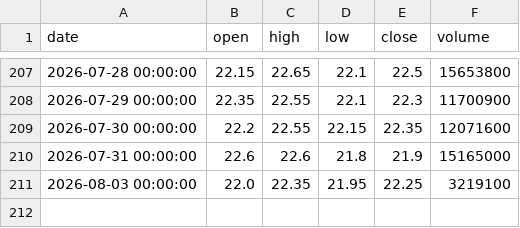
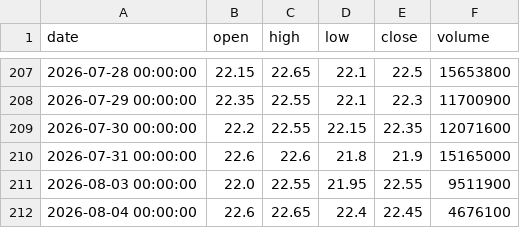
Before and after one commit to ALuong81/Find, a CSV file: data/market/ACB.csv, drawn as a sheet; only a part is shown, gaps mark what is left out.

```diff
--- a/data/market/ACB.csv
+++ b/data/market/ACB.csv
@@ -210,2 +210,3 @@ date,open,high,low,close,volume
 2026-07-31 00:00:00,22.6,22.6,21.8,21.9,15165000
-2026-08-03 00:00:00,22.0,22.35,21.95,22.25,3219100
+2026-08-03 00:00:00,22.0,22.55,21.95,22.55,9511900
+2026-08-04 00:00:00,22.6,22.65,22.4,22.45,4676100
```
Also changed, not shown: data/market/AGG.csv, data/market/DIG.csv, 15 other files.
